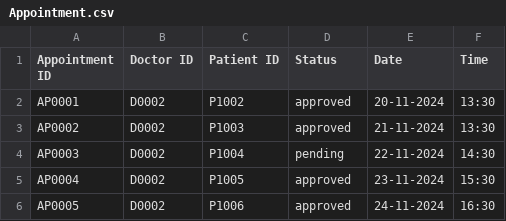
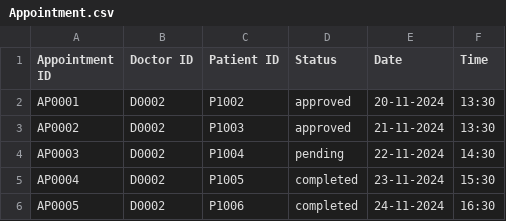
Before and after one commit to dcjh/SC2002-OOP-Group2, a CSV file: src/Data/Assets/Appointment.csv, drawn as a sheet.

Commit message:
fix appointment outcome set appointments to completed after appointment  outcome is made

```diff
--- a/src/Data/Assets/Appointment.csv
+++ b/src/Data/Assets/Appointment.csv
@@ -4,3 +4,3 @@ AP0002,D0002,P1003,approved,21-11-2024,13:30
 AP0003,D0002,P1004,pending,22-11-2024,14:30
-AP0004,D0002,P1005,approved,23-11-2024,15:30
-AP0005,D0002,P1006,approved,24-11-2024,16:30
+AP0004,D0002,P1005,completed,23-11-2024,15:30
+AP0005,D0002,P1006,completed,24-11-2024,16:30
```
Also changed, not shown: 2 other files.
